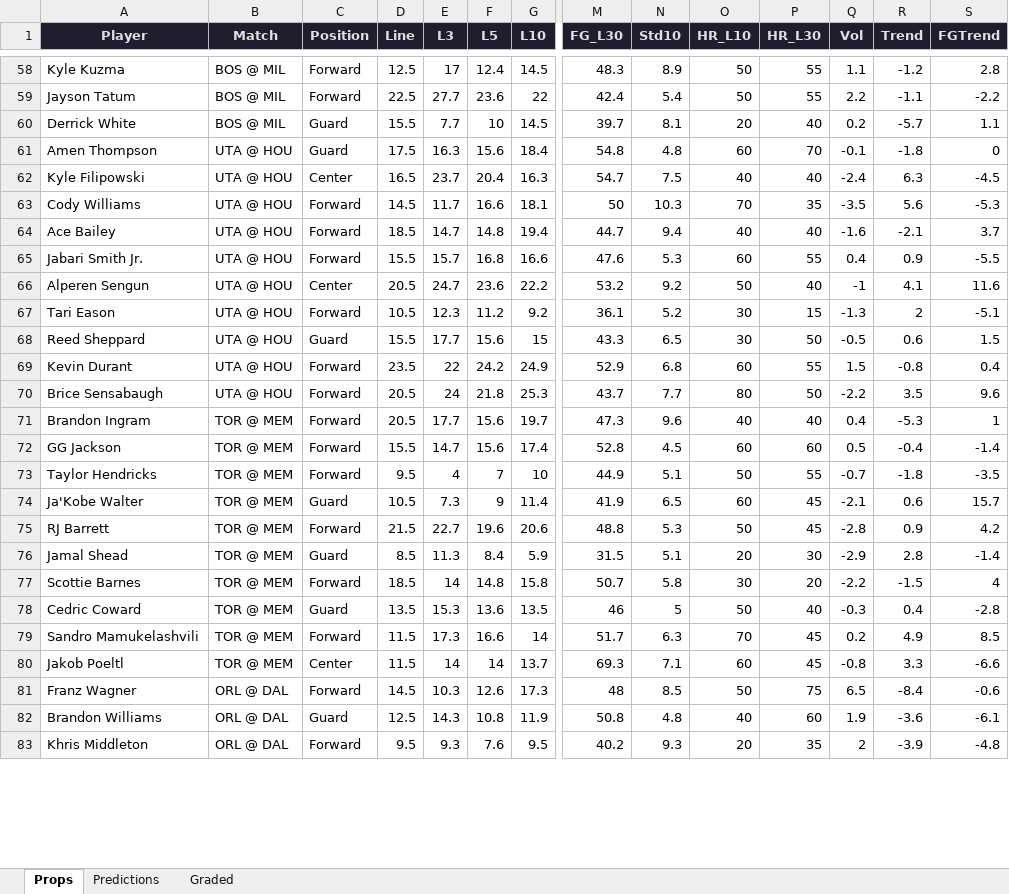
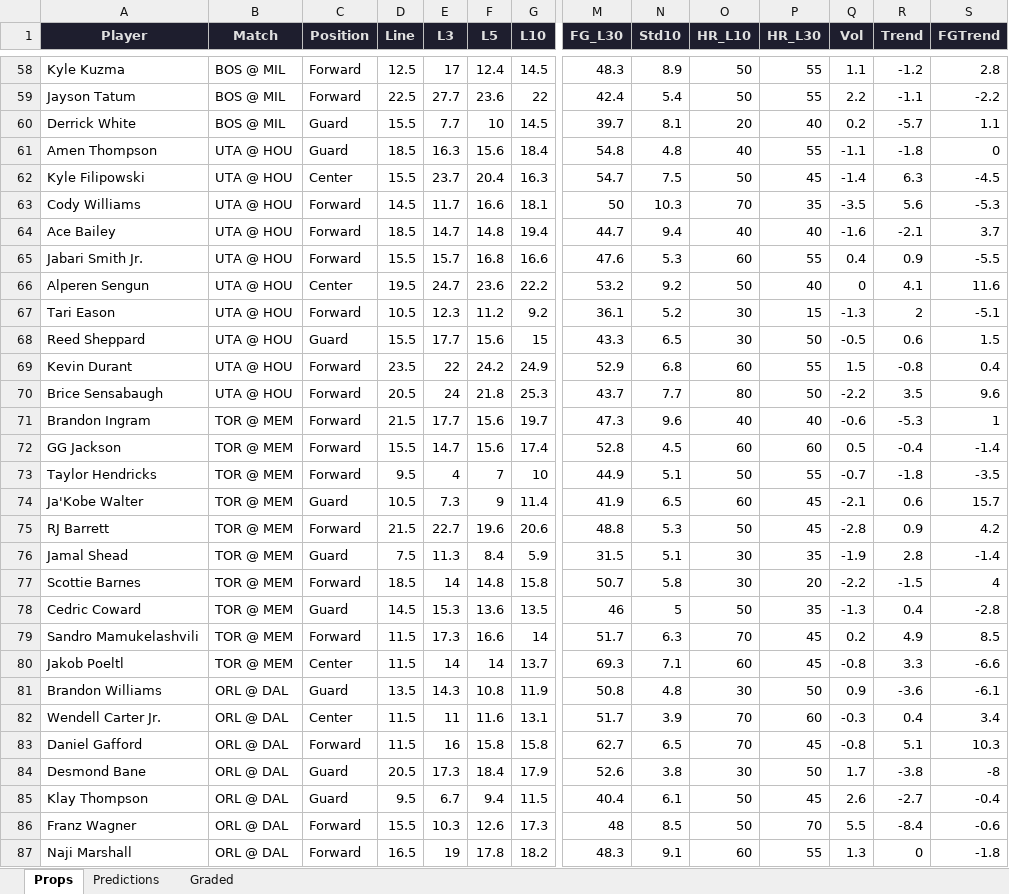
Before and after one commit to iamwerewolf1007/PropEdgeV9.1, an Excel workbook: daily/2026-04-03.xlsx, sheet Props, drawn as a sheet; only a part is shown, gaps mark what is left out; the shorter side is filled out with more unchanged rows; values as stored, in another font and other column widths than the file's, no borders; removed rows and columns are numbered as before the commit, all else as after; rows hold the shown columns only; the diff covers the shown part only; the diff names each change by its address in the sheet, - before the commit and + after, or states it on an @@ line.

```diff
--- a/daily/2026-04-03.xlsx (sheet Props)
+++ b/daily/2026-04-03.xlsx (sheet Props)
-D61 (Line): 17.5
+D61 (Line): 18.5
-O61 (HR_L10): 60
+O61 (HR_L10): 40
-P61 (HR_L30): 70
+P61 (HR_L30): 55
-Q61 (Vol): -0.1
+Q61 (Vol): -1.1
-D62 (Line): 16.5
+D62 (Line): 15.5
-O62 (HR_L10): 40
+O62 (HR_L10): 50
-P62 (HR_L30): 40
+P62 (HR_L30): 45
-Q62 (Vol): -2.4
+Q62 (Vol): -1.4
-D66 (Line): 20.5
+D66 (Line): 19.5
-Q66 (Vol): -1
+Q66 (Vol): 0
-D71 (Line): 20.5
+D71 (Line): 21.5
-Q71 (Vol): 0.4
+Q71 (Vol): -0.6
-D76 (Line): 8.5
+D76 (Line): 7.5
-O76 (HR_L10): 20
+O76 (HR_L10): 30
-P76 (HR_L30): 30
+P76 (HR_L30): 35
-Q76 (Vol): -2.9
+Q76 (Vol): -1.9
-D78 (Line): 13.5
+D78 (Line): 14.5
-P78 (HR_L30): 40
+P78 (HR_L30): 35
-Q78 (Vol): -0.3
+Q78 (Vol): -1.3
+row 81: Brandon Williams | ORL @ DAL | Guard | 13.5 | 14.3 | 10.8 | 11.9 | 50.8 | 4.8 | 30 | 50 | 0.9 | -3.6 | -6.1
@@ row 86 moved to row 82: Wendell Carter Jr. @@
@@ row 88 moved to row 83: Daniel Gafford @@
+row 84: Desmond Bane | ORL @ DAL | Guard | 20.5 | 17.3 | 18.4 | 17.9 | 52.6 | 3.8 | 30 | 50 | 1.7 | -3.8 | -8
+row 85: Klay Thompson | ORL @ DAL | Guard | 9.5 | 6.7 | 9.4 | 11.5 | 40.4 | 6.1 | 50 | 45 | 2.6 | -2.7 | -0.4
-D86 (Line): 14.5
+D86 (Line): 15.5
-P86 (HR_L30): 75
+P86 (HR_L30): 70
-Q86 (Vol): 6.5
+Q86 (Vol): 5.5
-row 82: Brandon Williams | ORL @ DAL | Guard | 12.5 | 14.3 | 10.8 | 11.9 | 50.8 | 4.8 | 40 | 60 | 1.9 | -3.6 | -6.1
+row 87: Naji Marshall | ORL @ DAL | Forward | 16.5 | 19 | 17.8 | 18.2 | 48.3 | 9.1 | 60 | 55 | 1.3 | 0 | -1.8
```
Also changed, not shown: 4 added rows, 5 removed rows, 1 moved row and 98 edited cells elsewhere in this sheet, sheet Predictions, sheet Graded, 4 other files.
